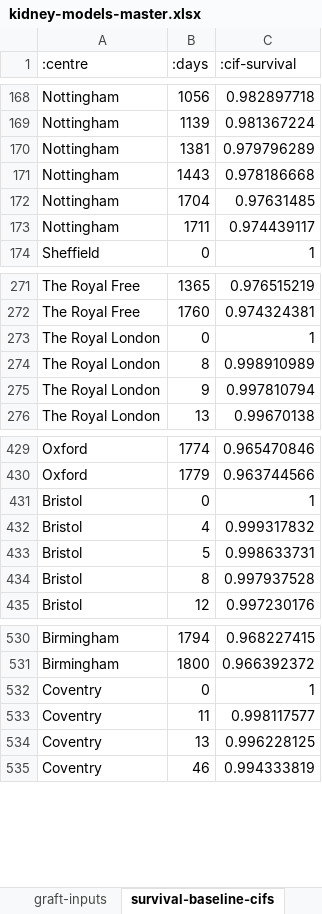
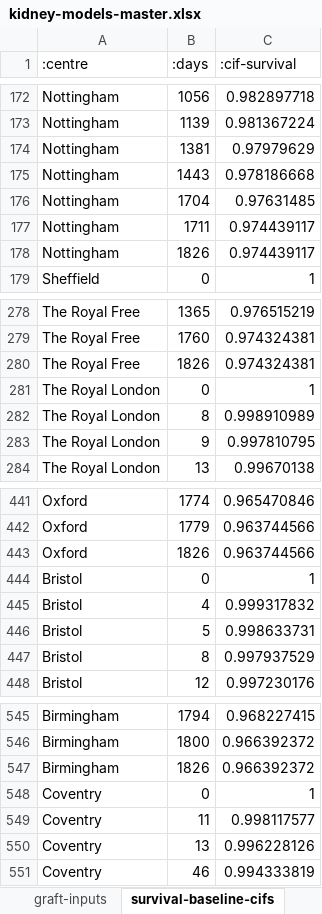
Before and after one commit to WintonCentre/kcp, an Excel workbook: resources/kidney-models-master.xlsx, sheet survival-baseline-cifs, drawn as a sheet; only a part is shown, gaps mark what is left out; values as stored, in another font and other column widths than the file's, no cell formats; addresses are those after the commit; the diff covers the shown part only; the diff names each change by its address in the sheet, - before the commit and + after, or states it on an @@ line.

```diff
--- a/resources/kidney-models-master.xlsx (sheet survival-baseline-cifs)
+++ b/resources/kidney-models-master.xlsx (sheet survival-baseline-cifs)
-C174 (:cif-survival): 0.979796289
+C174 (:cif-survival): 0.97979629
+row 178: Nottingham | 1826 | 0.974439117
+row 280: The Royal Free | 1826 | 0.974324381
-C283 (:cif-survival): 0.997810794
+C283 (:cif-survival): 0.997810795
+row 443: Oxford | 1826 | 0.963744566
-C447 (:cif-survival): 0.997937528
+C447 (:cif-survival): 0.997937529
+row 547: Birmingham | 1826 | 0.966392372
-C550 (:cif-survival): 0.996228125
+C550 (:cif-survival): 0.996228126
```
Also changed, not shown: 19 added rows and 34 edited cells elsewhere in this sheet, sheet ldsurvival-baseline-cifs, sheet graft-baseline-cifs, sheet ldgraft-baseline-cifs, sheet graft-baseline-vars, sheet survival-baseline-vars, sheet tools, 4 more sheets, other sheet tabs, cell formats, 3 other files.
